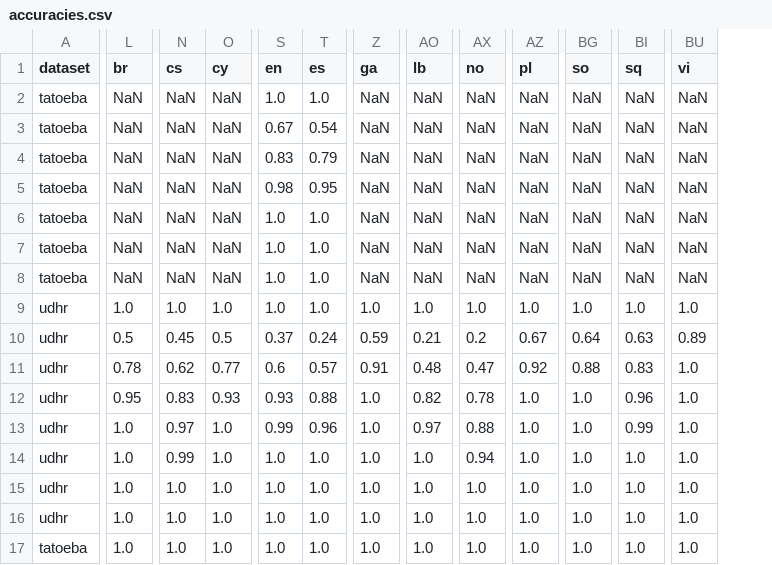
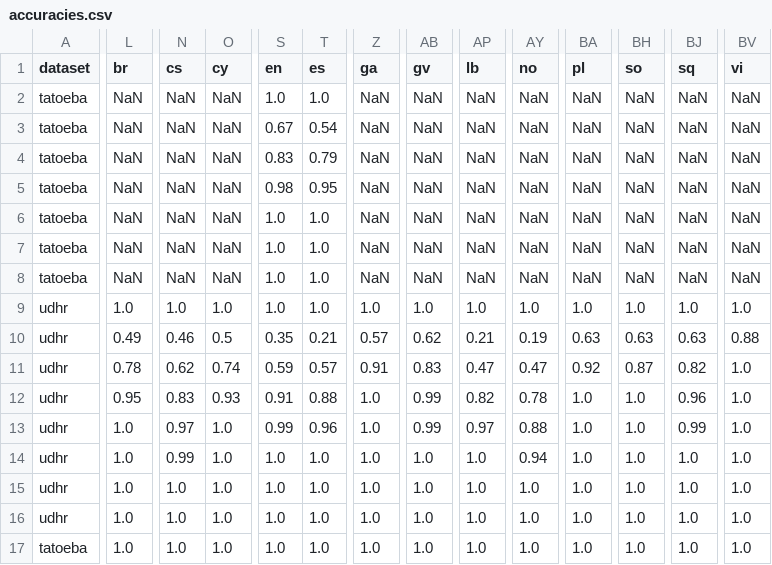
Before and after one commit to azagniotov/language-detection, a CSV file: src/accuracyTest/resources/accuracies.csv, drawn as a sheet; only a part is shown, gaps mark what is left out; addresses are those after the commit; the diff covers the shown part only; the diff names each change by its address in the sheet, - before the commit and + after, or states it on an @@ line.

```diff
--- a/src/accuracyTest/resources/accuracies.csv
+++ b/src/accuracyTest/resources/accuracies.csv
+column AB (gv), rows 2-17: NaN | NaN | NaN | NaN | NaN | NaN | NaN | 1.0 | 0.62 | 0.83 | 0.99 | 0.99 | 1.0 | 1.0 | 1.0 | 1.0
-L10 (br): 0.5
+L10 (br): 0.49
-N10 (cs): 0.45
+N10 (cs): 0.46
-S10 (en): 0.37
+S10 (en): 0.35
-T10 (es): 0.24
+T10 (es): 0.21
-Z10 (ga): 0.59
+Z10 (ga): 0.57
-AY10 (no): 0.2
+AY10 (no): 0.19
-BA10 (pl): 0.67
+BA10 (pl): 0.63
-BH10 (so): 0.64
+BH10 (so): 0.63
-BV10 (vi): 0.89
+BV10 (vi): 0.88
-O11 (cy): 0.77
+O11 (cy): 0.74
-S11 (en): 0.6
+S11 (en): 0.59
-AP11 (lb): 0.48
+AP11 (lb): 0.47
-BH11 (so): 0.88
+BH11 (so): 0.87
-BJ11 (sq): 0.83
+BJ11 (sq): 0.82
-S12 (en): 0.93
+S12 (en): 0.91
```
Also changed, not shown: 61 edited cells elsewhere in this file, src/accuracyTest/resources/accuracies-single-words.csv, 7 other files.
